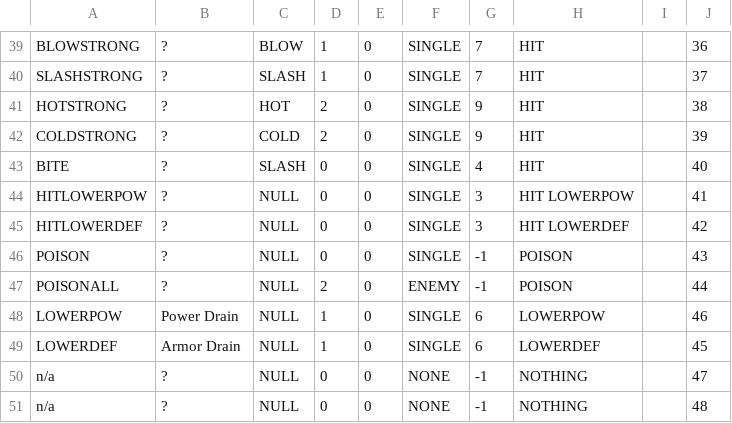
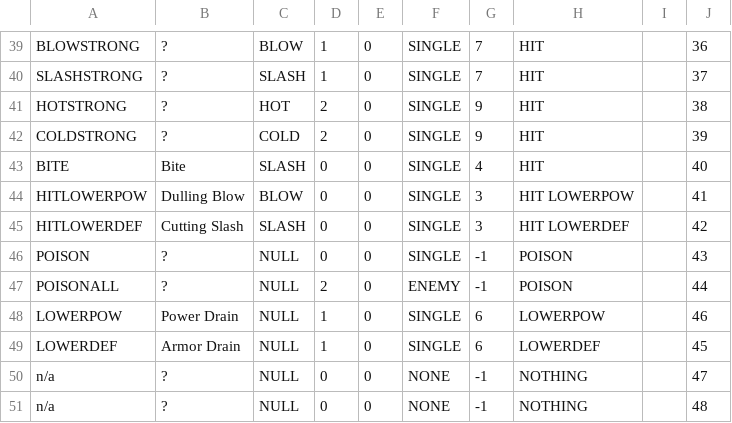
Before and after one commit to Bynine/frame, a CSV file: core/assets/data/techniques - Sheet1.csv, drawn as a sheet; only a part is shown, gaps mark what is left out.

```diff
--- a/core/assets/data/techniques - Sheet1.csv
+++ b/core/assets/data/techniques - Sheet1.csv
@@ -42,5 +42,5 @@ HOTSTRONG,?,HOT,2,0,SINGLE,9,HIT,,38
 COLDSTRONG,?,COLD,2,0,SINGLE,9,HIT,,39
-BITE,?,SLASH,0,0,SINGLE,4,HIT,,40
-HITLOWERPOW,?,NULL,0,0,SINGLE,3,HIT LOWERPOW,,41
-HITLOWERDEF,?,NULL,0,0,SINGLE,3,HIT LOWERDEF,,42
+BITE,Bite,SLASH,0,0,SINGLE,4,HIT,,40
+HITLOWERPOW,Dulling Blow,BLOW,0,0,SINGLE,3,HIT LOWERPOW,,41
+HITLOWERDEF,Cutting Slash,SLASH,0,0,SINGLE,3,HIT LOWERDEF,,42
 POISON,?,NULL,0,0,SINGLE,-1,POISON,,43
```
Also changed, not shown: 43 other files.
